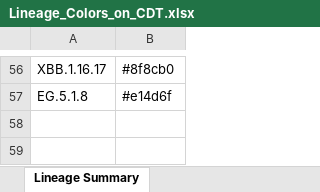
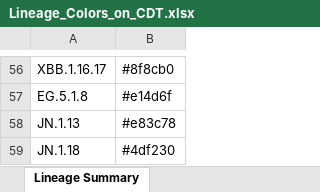
Before and after one commit to osr1-cdc/curly-lamp, an Excel workbook: Lineage_Colors_on_CDT.xlsx, sheet Lineage Summary, drawn as a sheet; only a part is shown, gaps mark what is left out; values as stored, in another font and other column widths than the file's, no borders; the diff names each change by its address in the sheet, - before the commit and + after, or states it on an @@ line.

```diff
--- a/Lineage_Colors_on_CDT.xlsx (sheet Lineage Summary)
+++ b/Lineage_Colors_on_CDT.xlsx (sheet Lineage Summary)
+row 58: JN.1.13 | #e83c78
+row 59: JN.1.18 | #4df230
```
Also changed, not shown: 5 other files.
